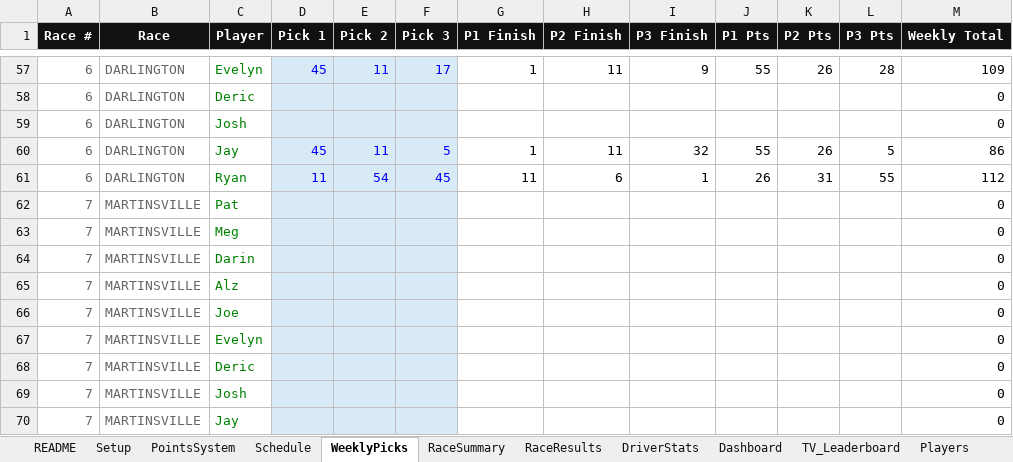
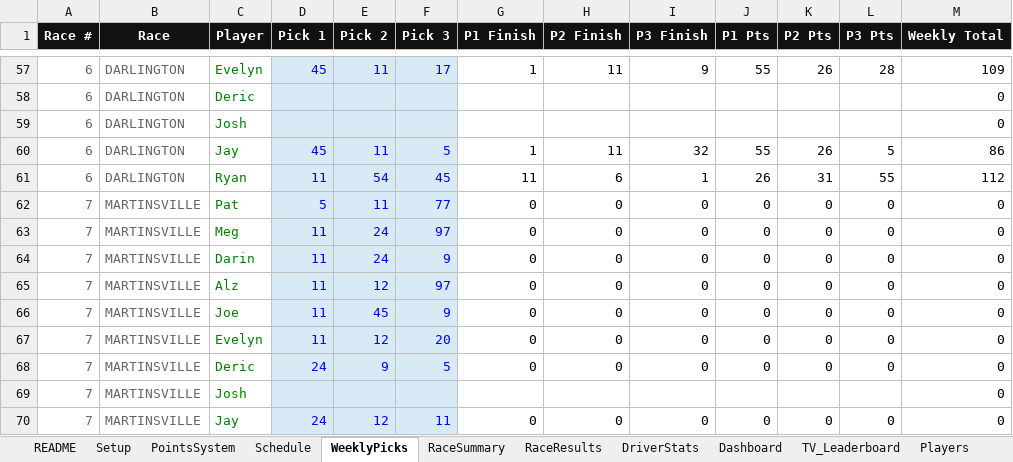
Before and after one commit to rosewellp-jpg/raceshedfantasyv16.1, an Excel workbook: Race_Shed_Fantasy_LeagueV1.xlsx, sheet WeeklyPicks, drawn as a sheet; only a part is shown, gaps mark what is left out; values as stored, in another font and other column widths than the file's, no borders; the diff covers the shown part only; the diff names each change by its address in the sheet, - before the commit and + after, or states it on an @@ line.

Commit message:
Add files via upload

```diff
--- a/Race_Shed_Fantasy_LeagueV1.xlsx (sheet WeeklyPicks)
+++ b/Race_Shed_Fantasy_LeagueV1.xlsx (sheet WeeklyPicks)
-D62 (Pick 1): (empty)
+D62 (Pick 1): 5
-E62 (Pick 2): (empty)
+E62 (Pick 2): 11
-F62 (Pick 3): (empty)
+F62 (Pick 3): 77
-G62:G68 (P1 Finish): (empty)
+G62:G68 (P1 Finish): 0
-H62:H68 (P2 Finish): (empty)
+H62:H68 (P2 Finish): 0
-I62:I68 (P3 Finish): (empty)
+I62:I68 (P3 Finish): 0
-J62:J68 (P1 Pts): (empty)
+J62:J68 (P1 Pts): 0
-K62:K68 (P2 Pts): (empty)
+K62:K68 (P2 Pts): 0
-L62:L68 (P3 Pts): (empty)
+L62:L68 (P3 Pts): 0
-D63:D67 (Pick 1): (empty)
+D63:D67 (Pick 1): 11
-E63:E64 (Pick 2): (empty)
+E63:E64 (Pick 2): 24
-F63 (Pick 3): (empty)
+F63 (Pick 3): 97
-F64 (Pick 3): (empty)
+F64 (Pick 3): 9
-E65 (Pick 2): (empty)
+E65 (Pick 2): 12
-F65 (Pick 3): (empty)
+F65 (Pick 3): 97
-E66 (Pick 2): (empty)
+E66 (Pick 2): 45
-F66 (Pick 3): (empty)
+F66 (Pick 3): 9
-E67 (Pick 2): (empty)
+E67 (Pick 2): 12
-F67 (Pick 3): (empty)
+F67 (Pick 3): 20
-D68 (Pick 1): (empty)
+D68 (Pick 1): 24
-E68 (Pick 2): (empty)
+E68 (Pick 2): 9
-F68 (Pick 3): (empty)
+F68 (Pick 3): 5
-D70 (Pick 1): (empty)
+D70 (Pick 1): 24
-E70 (Pick 2): (empty)
+E70 (Pick 2): 12
-F70 (Pick 3): (empty)
+F70 (Pick 3): 11
-G70 (P1 Finish): (empty)
+G70 (P1 Finish): 0
-H70 (P2 Finish): (empty)
+H70 (P2 Finish): 0
-I70 (P3 Finish): (empty)
+I70 (P3 Finish): 0
-J70 (P1 Pts): (empty)
+J70 (P1 Pts): 0
-K70 (P2 Pts): (empty)
+K70 (P2 Pts): 0
-L70 (P3 Pts): (empty)
+L70 (P3 Pts): 0
```
Also changed, not shown: 9 edited cells elsewhere in this sheet, sheet DriverStats, sheet RaceSummary.
